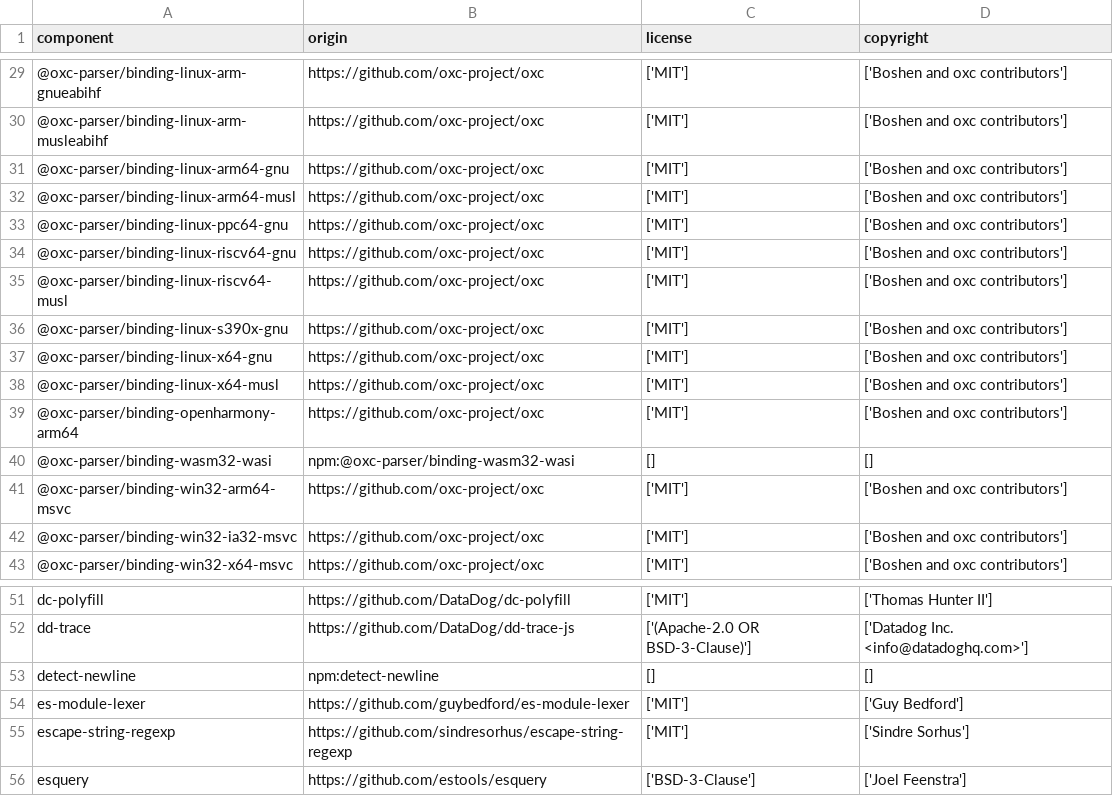
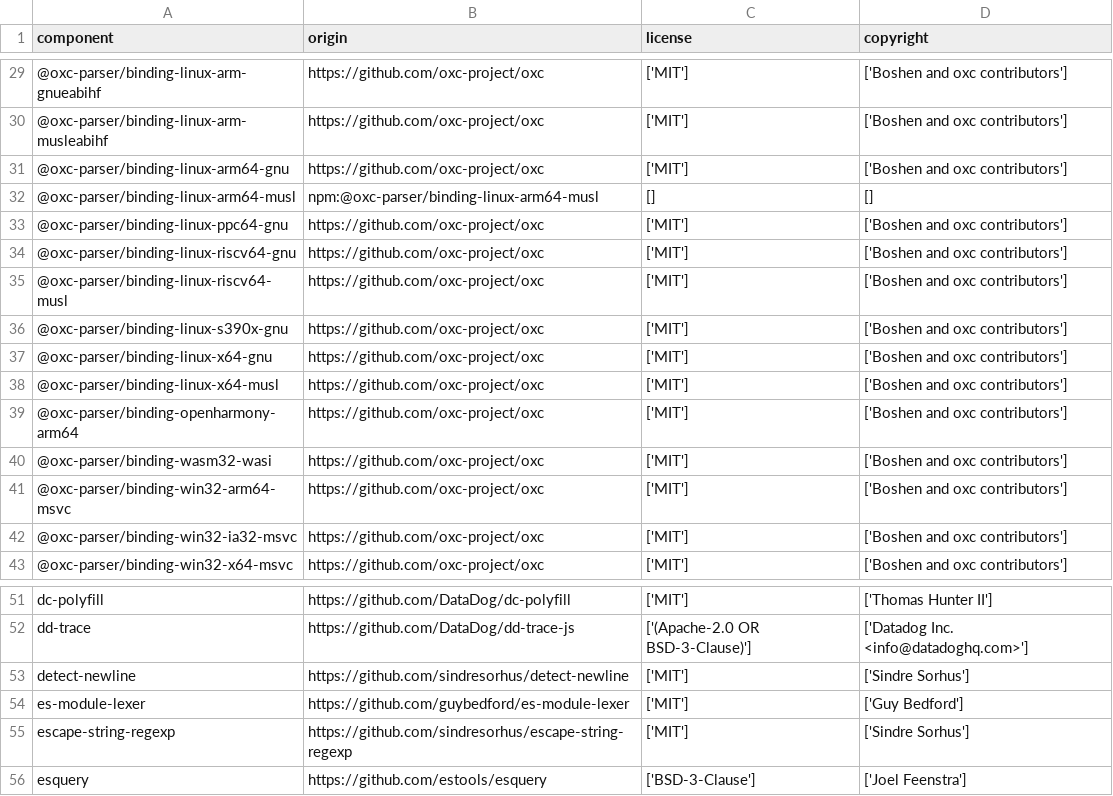
Before and after one commit to DataDog/dd-trace-js, a CSV file: LICENSE-3rdparty.csv, drawn as a sheet; only a part is shown, gaps mark what is left out.

```diff
--- a/LICENSE-3rdparty.csv
+++ b/LICENSE-3rdparty.csv
@@ -31,3 +31,3 @@
 "@oxc-parser/binding-linux-arm64-gnu","https://github.com/oxc-project/oxc","['MIT']","['Boshen and oxc contributors']"
-"@oxc-parser/binding-linux-arm64-musl","https://github.com/oxc-project/oxc","['MIT']","['Boshen and oxc contributors']"
+"@oxc-parser/binding-linux-arm64-musl","npm:@oxc-parser/binding-linux-arm64-musl","[]","[]"
 "@oxc-parser/binding-linux-ppc64-gnu","https://github.com/oxc-project/oxc","['MIT']","['Boshen and oxc contributors']"
@@ -39,3 +39,3 @@
 "@oxc-parser/binding-openharmony-arm64","https://github.com/oxc-project/oxc","['MIT']","['Boshen and oxc contributors']"
-"@oxc-parser/binding-wasm32-wasi","npm:@oxc-parser/binding-wasm32-wasi","[]","[]"
+"@oxc-parser/binding-wasm32-wasi","https://github.com/oxc-project/oxc","['MIT']","['Boshen and oxc contributors']"
 "@oxc-parser/binding-win32-arm64-msvc","https://github.com/oxc-project/oxc","['MIT']","['Boshen and oxc contributors']"
@@ -52,3 +52,3 @@
 "dd-trace","https://github.com/DataDog/dd-trace-js","['(Apache-2.0 OR BSD-3-Clause)']","['Datadog Inc. <info@datadoghq.com>']"
-"detect-newline","npm:detect-newline","[]","[]"
+"detect-newline","https://github.com/sindresorhus/detect-newline","['MIT']","['Sindre Sorhus']"
 "es-module-lexer","https://github.com/guybedford/es-module-lexer","['MIT']","['Guy Bedford']"
```
